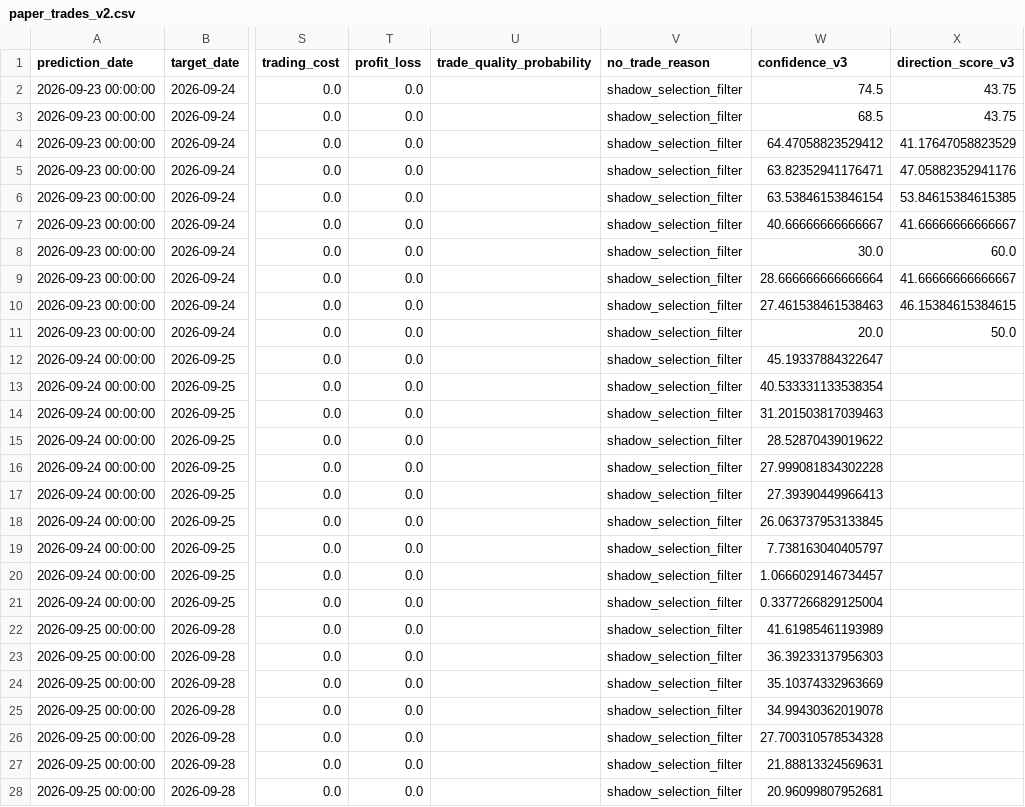
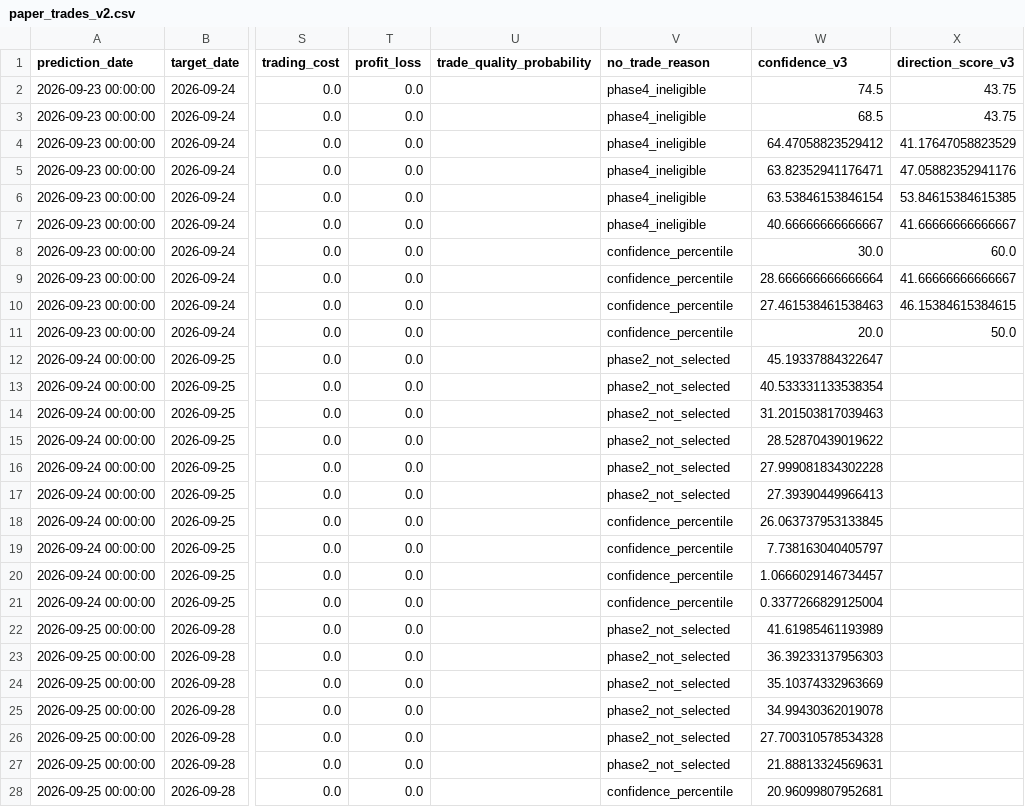
Before and after one commit to vishwasgarg5/stock-picker, a CSV file: data/paper_trades_v2.csv, drawn as a sheet; only a part is shown, gaps mark what is left out; the diff covers the shown part only; the diff names each change by its address in the sheet, - before the commit and + after, or states it on an @@ line.

```diff
--- a/data/paper_trades_v2.csv
+++ b/data/paper_trades_v2.csv
-V2:V7 (no_trade_reason): shadow_selection_filter
+V2:V7 (no_trade_reason): phase4_ineligible
-V8:V11 (no_trade_reason): shadow_selection_filter
+V8:V11 (no_trade_reason): confidence_percentile
-V12:V17 (no_trade_reason): shadow_selection_filter
+V12:V17 (no_trade_reason): phase2_not_selected
-V18:V21 (no_trade_reason): shadow_selection_filter
+V18:V21 (no_trade_reason): confidence_percentile
-V22:V27 (no_trade_reason): shadow_selection_filter
+V22:V27 (no_trade_reason): phase2_not_selected
-V28 (no_trade_reason): shadow_selection_filter
+V28 (no_trade_reason): confidence_percentile
```
Also changed, not shown: 83 edited cells elsewhere in this file, data/index_intelligence_summary.csv, data/phase22_leakage_audit.csv, 53 other files.
